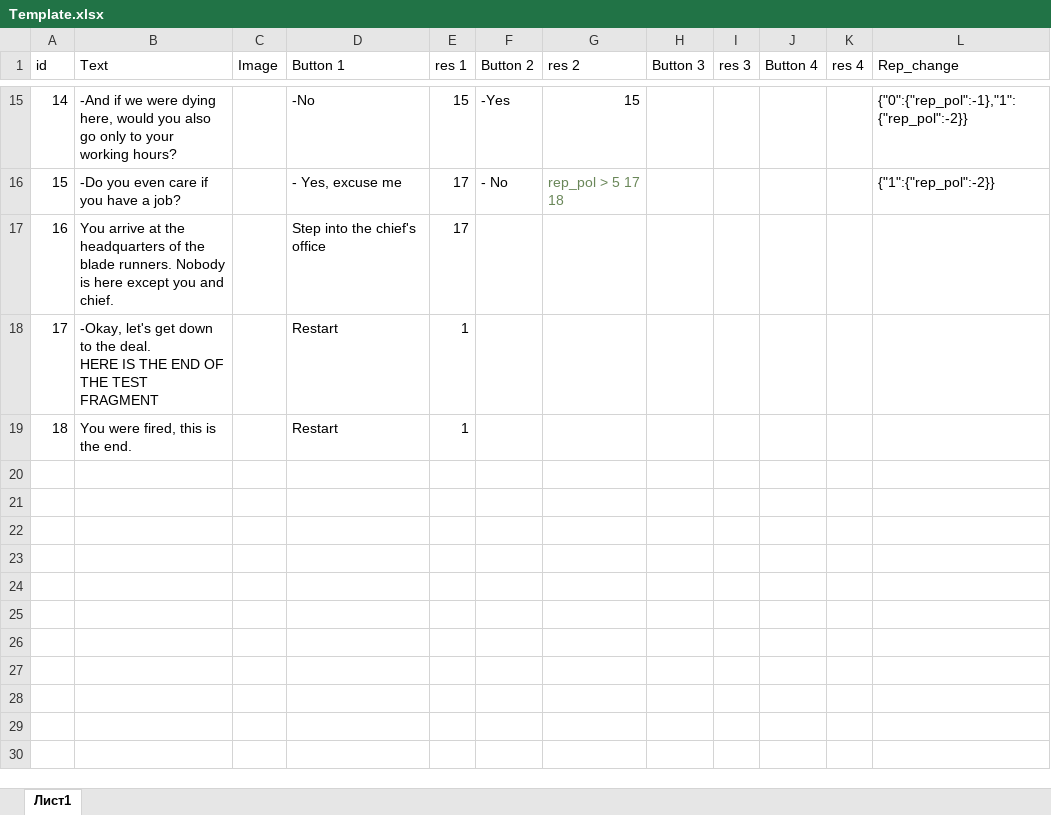
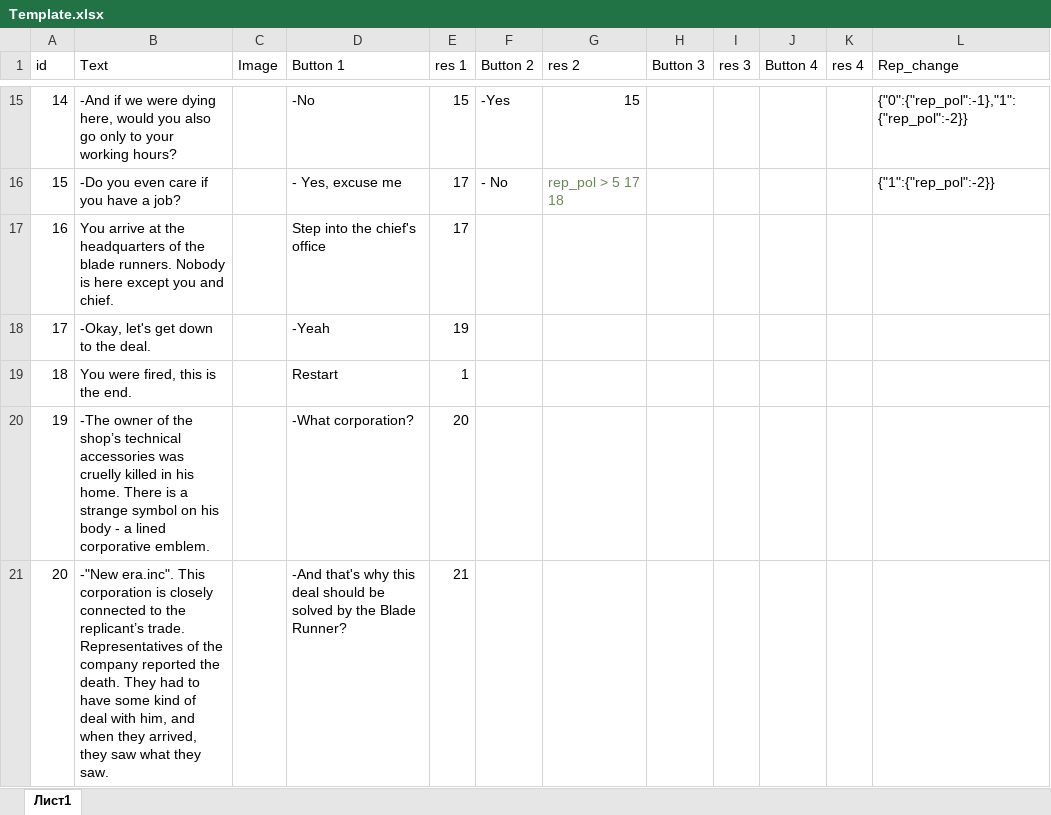
Before and after one commit to krsafonov/blade_runner_bot, an Excel workbook: Template.xlsx, sheet Лист1, drawn as a sheet; only a part is shown, gaps mark what is left out; values as stored, in another font and other column widths than the file's, no borders; removed rows and columns are numbered as before the commit, all else as after; ↵ is a line break in a cell; the diff covers the shown part only; the diff names each change by its address in the sheet, - before the commit and + after, or states it on an @@ line.

```diff
--- a/Template.xlsx (sheet Лист1)
+++ b/Template.xlsx (sheet Лист1)
-row 18: 17 | -Okay, let's get down to the deal. ↵ HERE IS THE END OF THE TEST FRAGMENT |  | Restart | 1
+row 18: 17 | -Okay, let's get down to the deal. |  | -Yeah | 19
+row 20: 19 | -The owner of the shop’s technical accessories was cruelly killed in his home. There is a strange symbol on his body - a lined corporative emblem. |  | -What corporation? | 20
+row 21: 20 | -"New era.inc". This corporation is closely connected to the replicant’s trade. Representatives of the company reported the death. They had to have some kind of deal with him, and when they arrived, they saw what they saw. |  | -And that's why this deal should be solved by the Blade Runner? | 21
```
Also changed, not shown: 51 added rows and 1 edited cell elsewhere in this sheet, 1 other file.
